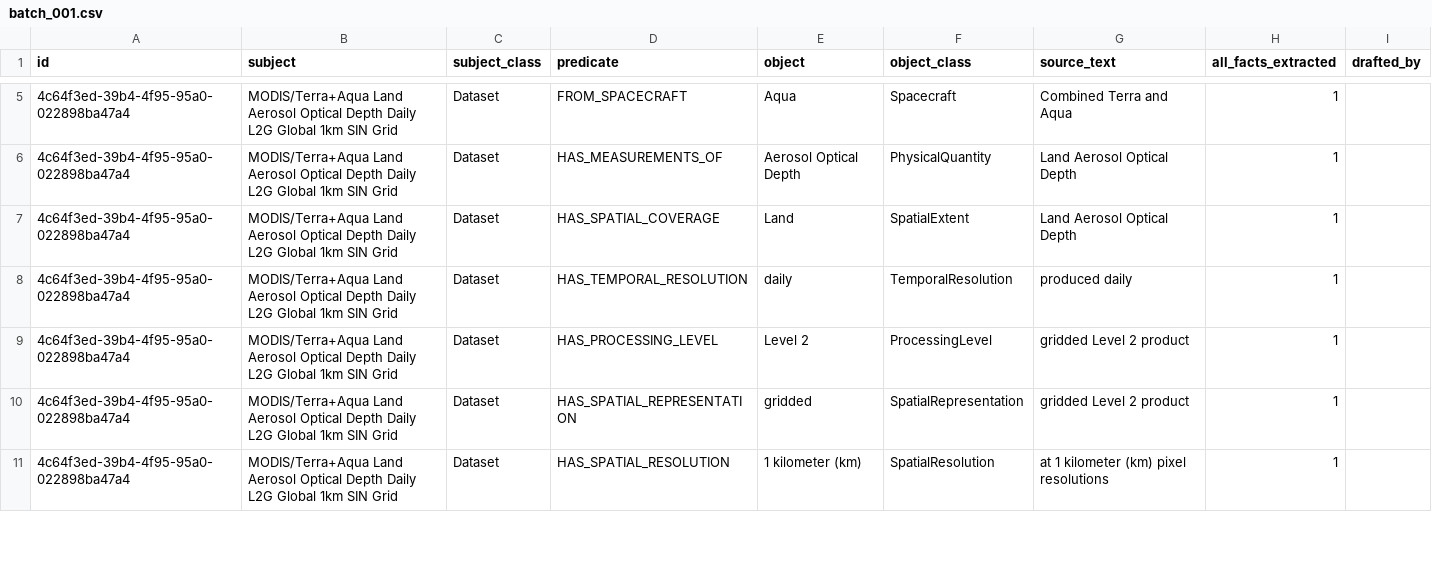
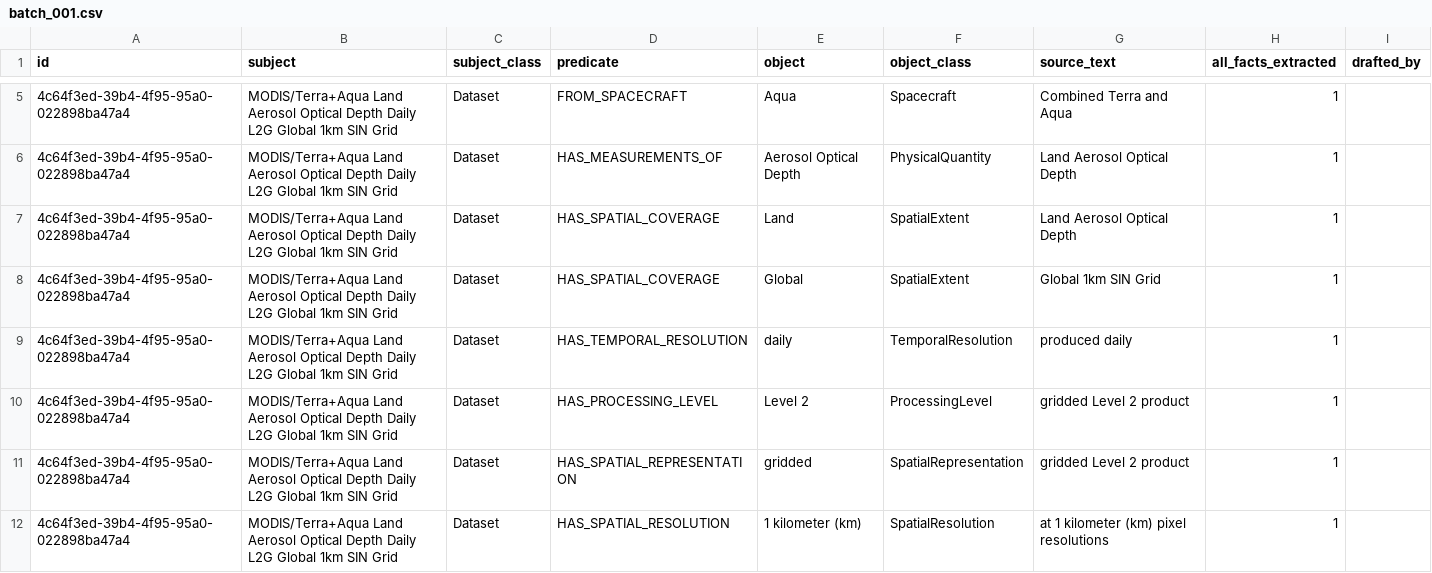
Before and after one commit to iulia-iordanescu/datanasagov_KG_proj, a CSV file: annotations/ground_truth/batch_001.csv, drawn as a sheet; only a part is shown, gaps mark what is left out.

```diff
--- a/annotations/ground_truth/batch_001.csv
+++ b/annotations/ground_truth/batch_001.csv
@@ -7,2 +7,3 @@ id,subject,subject_class,predicate,object,object_class,source_text,all_facts_ext
 4c64f3ed-39b4-4f95-95a0-022898ba47a4,MODIS/Terra+Aqua Land Aerosol Optical Depth Daily L2G Global 1km SIN Grid,Dataset,HAS_SPATIAL_COVERAGE,Land,SpatialExtent,Land Aerosol Optical Depth,1,
+4c64f3ed-39b4-4f95-95a0-022898ba47a4,MODIS/Terra+Aqua Land Aerosol Optical Depth Daily L2G Global 1km SIN Grid,Dataset,HAS_SPATIAL_COVERAGE,Global,SpatialExtent,Global 1km SIN Grid,1,
 4c64f3ed-39b4-4f95-95a0-022898ba47a4,MODIS/Terra+Aqua Land Aerosol Optical Depth Daily L2G Global 1km SIN Grid,Dataset,HAS_TEMPORAL_RESOLUTION,daily,TemporalResolution,produced daily,1,
```
Also changed, not shown: annotations/ground_truth/batch_003.csv, 3 other files.
